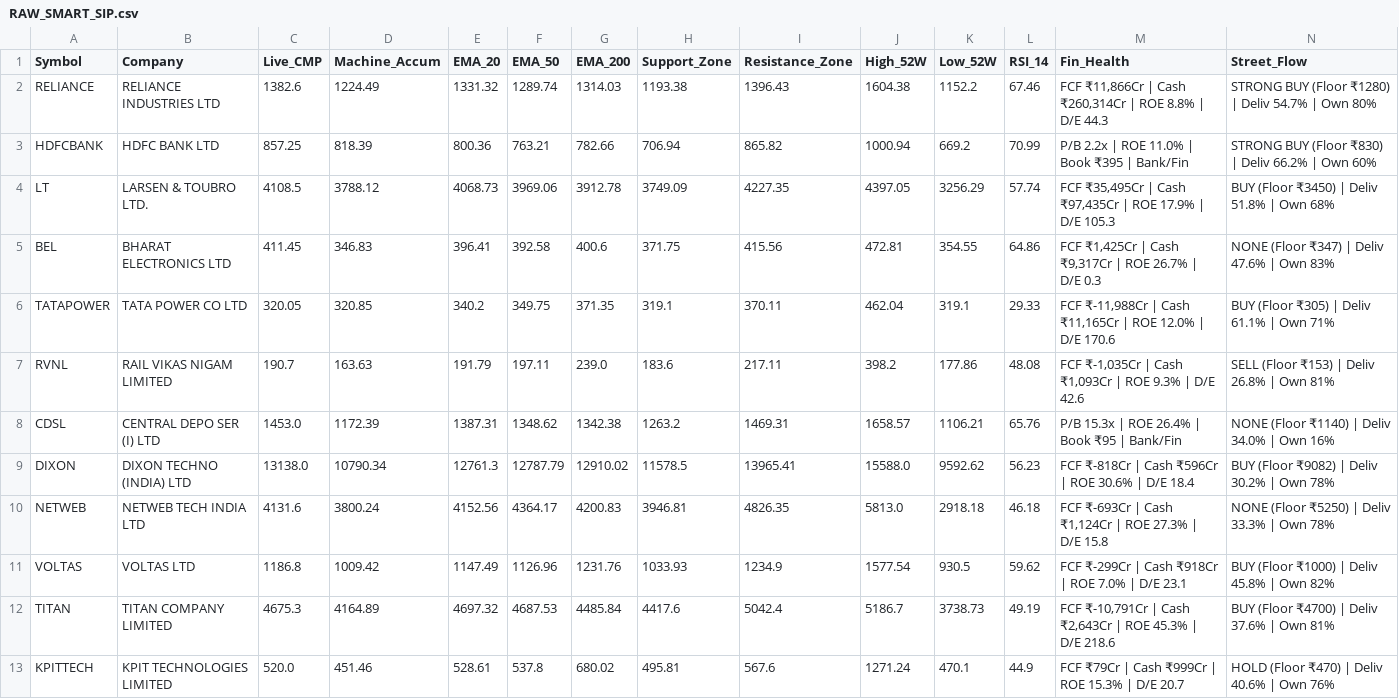
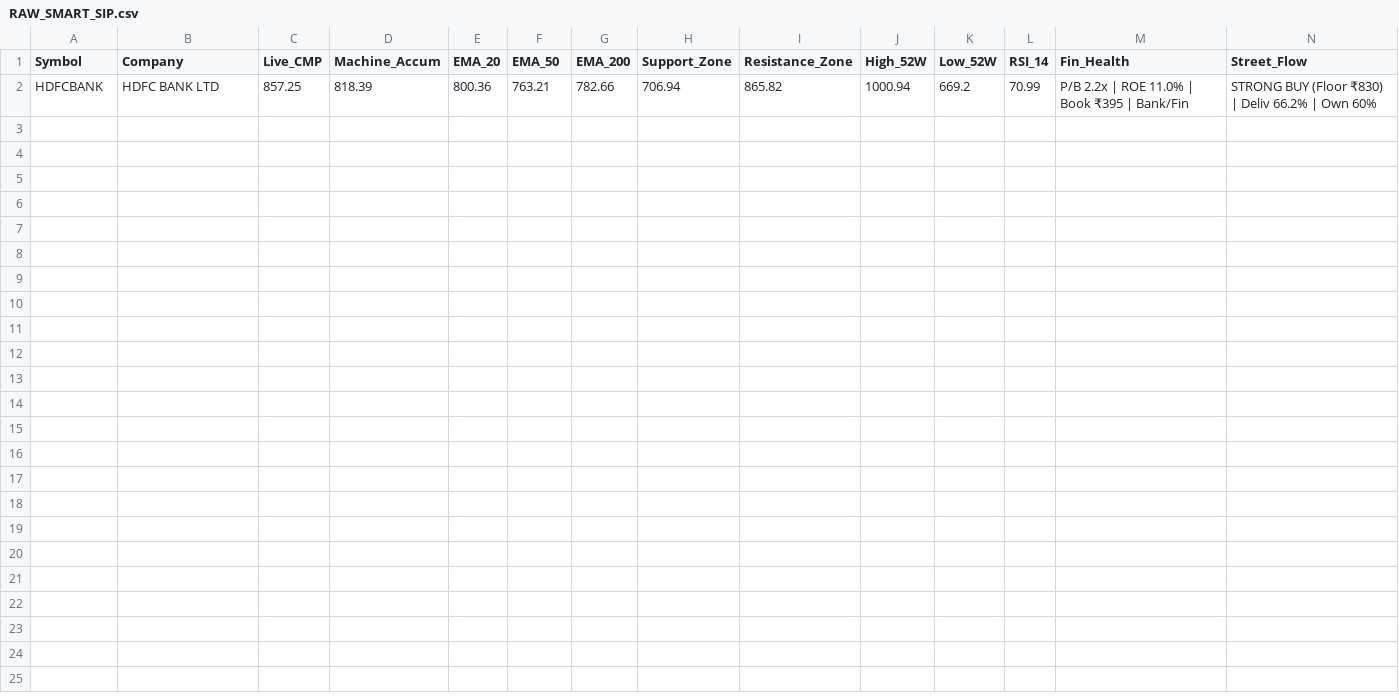
Before and after one commit to bornsupreme21-pk/nbt-quantum-engine, a CSV file: RAW_SMART_SIP.csv, drawn as a sheet; only a part is shown; rows hold the shown columns only; the diff names each change by its address in the sheet, - before the commit and + after, or states it on an @@ line.

```diff
--- a/RAW_SMART_SIP.csv
+++ b/RAW_SMART_SIP.csv
-row 2: RELIANCE | RELIANCE INDUSTRIES LTD | 1382.6 | 1224.49 | 1331.32 | 1289.74 | 1314.03 | 1193.38 | 1396.43 | 1604.38 | 1152.2 | 67.46 | FCF ₹11,866Cr | Cash ₹260,314Cr | ROE 8.8% | D/E 44.3 | STRONG BUY (Floor ₹1280) | Deliv 54.7% | Own 80%
-row 4: LT | LARSEN & TOUBRO LTD. | 4108.5 | 3788.12 | 4068.73 | 3969.06 | 3912.78 | 3749.09 | 4227.35 | 4397.05 | 3256.29 | 57.74 | FCF ₹35,495Cr | Cash ₹97,435Cr | ROE 17.9% | D/E 105.3 | BUY (Floor ₹3450) | Deliv 51.8% | Own 68%
-row 5: BEL | BHARAT ELECTRONICS LTD | 411.45 | 346.83 | 396.41 | 392.58 | 400.6 | 371.75 | 415.56 | 472.81 | 354.55 | 64.86 | FCF ₹1,425Cr | Cash ₹9,317Cr | ROE 26.7% | D/E 0.3 | NONE (Floor ₹347) | Deliv 47.6% | Own 83%
-row 6: TATAPOWER | TATA POWER CO LTD | 320.05 | 320.85 | 340.2 | 349.75 | 371.35 | 319.1 | 370.11 | 462.04 | 319.1 | 29.33 | FCF ₹-11,988Cr | Cash ₹11,165Cr | ROE 12.0% | D/E 170.6 | BUY (Floor ₹305) | Deliv 61.1% | Own 71%
-row 7: RVNL | RAIL VIKAS NIGAM LIMITED | 190.7 | 163.63 | 191.79 | 197.11 | 239.0 | 183.6 | 217.11 | 398.2 | 177.86 | 48.08 | FCF ₹-1,035Cr | Cash ₹1,093Cr | ROE 9.3% | D/E 42.6 | SELL (Floor ₹153) | Deliv 26.8% | Own 81%
-row 8: CDSL | CENTRAL DEPO SER (I) LTD | 1453.0 | 1172.39 | 1387.31 | 1348.62 | 1342.38 | 1263.2 | 1469.31 | 1658.57 | 1106.21 | 65.76 | P/B 15.3x | ROE 26.4% | Book ₹95 | Bank/Fin | NONE (Floor ₹1140) | Deliv 34.0% | Own 16%
-row 9: DIXON | DIXON TECHNO (INDIA) LTD | 13138.0 | 10790.34 | 12761.3 | 12787.79 | 12910.02 | 11578.5 | 13965.41 | 15588.0 | 9592.62 | 56.23 | FCF ₹-818Cr | Cash ₹596Cr | ROE 30.6% | D/E 18.4 | BUY (Floor ₹9082) | Deliv 30.2% | Own 78%
-row 10: NETWEB | NETWEB TECH INDIA LTD | 4131.6 | 3800.24 | 4152.56 | 4364.17 | 4200.83 | 3946.81 | 4826.35 | 5813.0 | 2918.18 | 46.18 | FCF ₹-693Cr | Cash ₹1,124Cr | ROE 27.3% | D/E 15.8 | NONE (Floor ₹5250) | Deliv 33.3% | Own 78%
-row 11: VOLTAS | VOLTAS LTD | 1186.8 | 1009.42 | 1147.49 | 1126.96 | 1231.76 | 1033.93 | 1234.9 | 1577.54 | 930.5 | 59.62 | FCF ₹-299Cr | Cash ₹918Cr | ROE 7.0% | D/E 23.1 | BUY (Floor ₹1000) | Deliv 45.8% | Own 82%
-row 12: TITAN | TITAN COMPANY LIMITED | 4675.3 | 4164.89 | 4697.32 | 4687.53 | 4485.84 | 4417.6 | 5042.4 | 5186.7 | 3738.73 | 49.19 | FCF ₹-10,791Cr | Cash ₹2,643Cr | ROE 45.3% | D/E 218.6 | BUY (Floor ₹4700) | Deliv 37.6% | Own 81%
-row 13: KPITTECH | KPIT TECHNOLOGIES LIMITED | 520.0 | 451.46 | 528.61 | 537.8 | 680.02 | 495.81 | 567.6 | 1271.24 | 470.1 | 44.9 | FCF ₹79Cr | Cash ₹999Cr | ROE 15.3% | D/E 20.7 | HOLD (Floor ₹470) | Deliv 40.6% | Own 76%
```
Also changed, not shown: RAW_ALPHA_HUNTER.csv, RAW_FEAR_DIP.csv, 11 other files.
